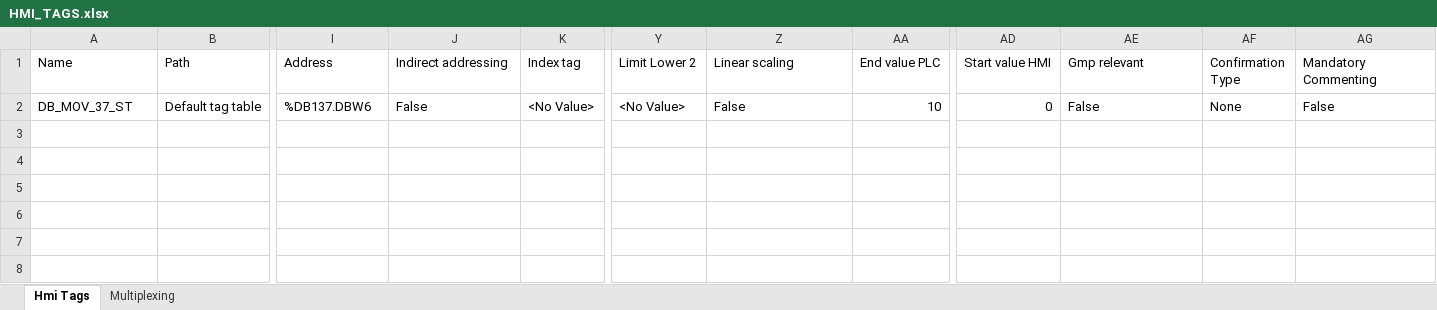
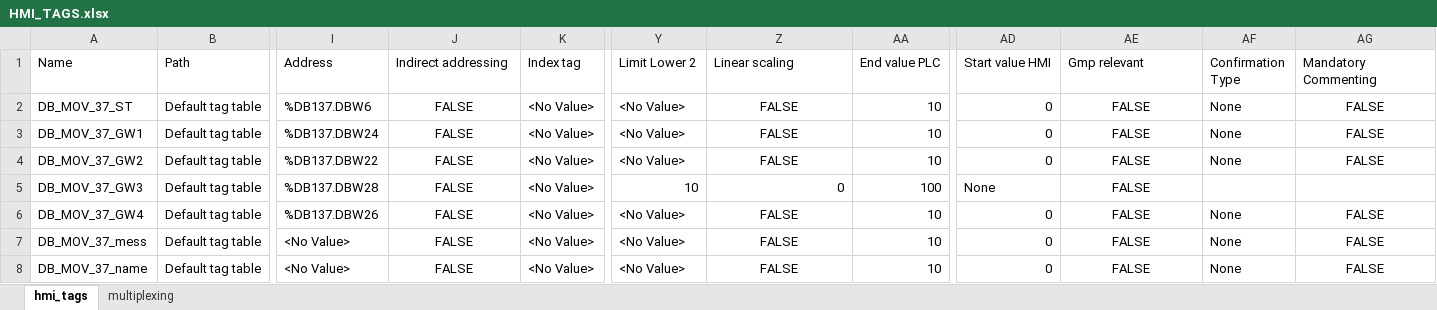
Before and after one commit to astravital/VOS_KARGALY, an Excel workbook: CURSOR_PROJECT/ARM_1/HMI_TAGS/HMI_TAGS.xlsx, sheet hmi_tags, drawn as a sheet; only a part is shown, gaps mark what is left out; values as stored, in another font and other column widths than the file's, no borders; rows hold the shown columns only; the diff names each change by its address in the sheet, - before the commit and + after, or states it on an @@ line.

Commit message:
Add Excel file for MOV_37 HMI tags and PowerShell converter script

```diff
--- a/CURSOR_PROJECT/ARM_1/HMI_TAGS/HMI_TAGS.xlsx (sheet hmi_tags)
+++ b/CURSOR_PROJECT/ARM_1/HMI_TAGS/HMI_TAGS.xlsx (sheet hmi_tags)
-sheet tab: Hmi Tags
+sheet tab: hmi_tags
-sheet tab: Multiplexing
+sheet tab: multiplexing
-J2 (Indirect addressing): False
+J2 (Indirect addressing): FALSE
-J2 alignment: left
+J2 alignment: center
-Z2 (Linear scaling): False
+Z2 (Linear scaling): FALSE
-Z2 alignment: left
+Z2 alignment: center
-AE2 (Gmp relevant): False
+AE2 (Gmp relevant): FALSE
-AE2 alignment: left
+AE2 alignment: center
-AG2 (Mandatory Commenting): False
+AG2 (Mandatory Commenting): FALSE
-AG2 alignment: left
+AG2 alignment: center
+row 3: DB_MOV_37_GW1 | Default tag table | %DB137.DBW24 | FALSE | <No Value> | <No Value> | FALSE | 10 | 0 | FALSE | None | FALSE
+row 4: DB_MOV_37_GW2 | Default tag table | %DB137.DBW22 | FALSE | <No Value> | <No Value> | FALSE | 10 | 0 | FALSE | None | FALSE
+row 5: DB_MOV_37_GW3 | Default tag table | %DB137.DBW28 | FALSE | <No Value> | 10 | 0 | 100 | None | FALSE
+row 6: DB_MOV_37_GW4 | Default tag table | %DB137.DBW26 | FALSE | <No Value> | <No Value> | FALSE | 10 | 0 | FALSE | None | FALSE
+row 7: DB_MOV_37_mess | Default tag table | <No Value> | FALSE | <No Value> | <No Value> | FALSE | 10 | 0 | FALSE | None | FALSE
+row 8: DB_MOV_37_name | Default tag table | <No Value> | FALSE | <No Value> | <No Value> | FALSE | 10 | 0 | FALSE | None | FALSE
```
Also changed, not shown: sheet multiplexing, 1 other file.
